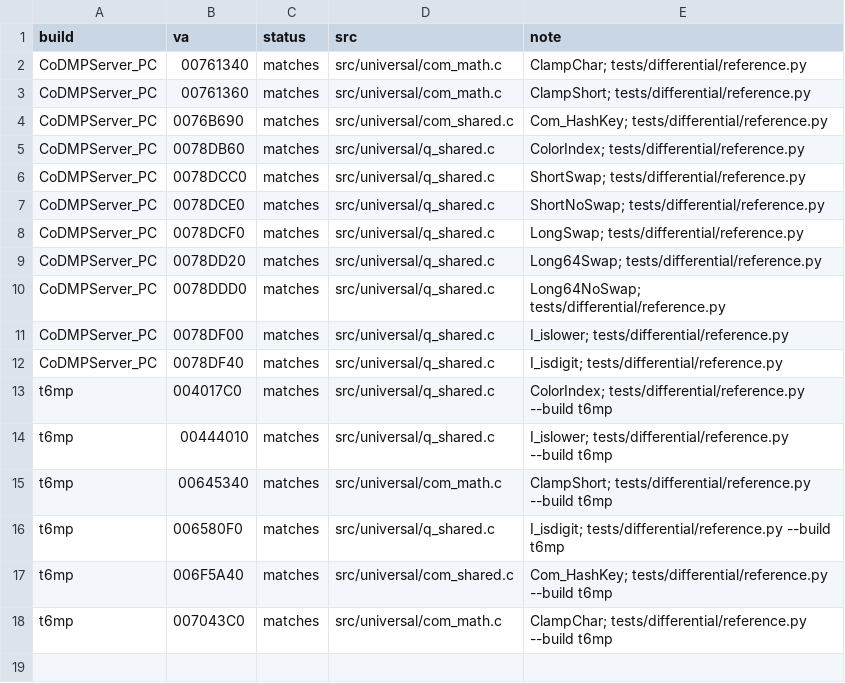
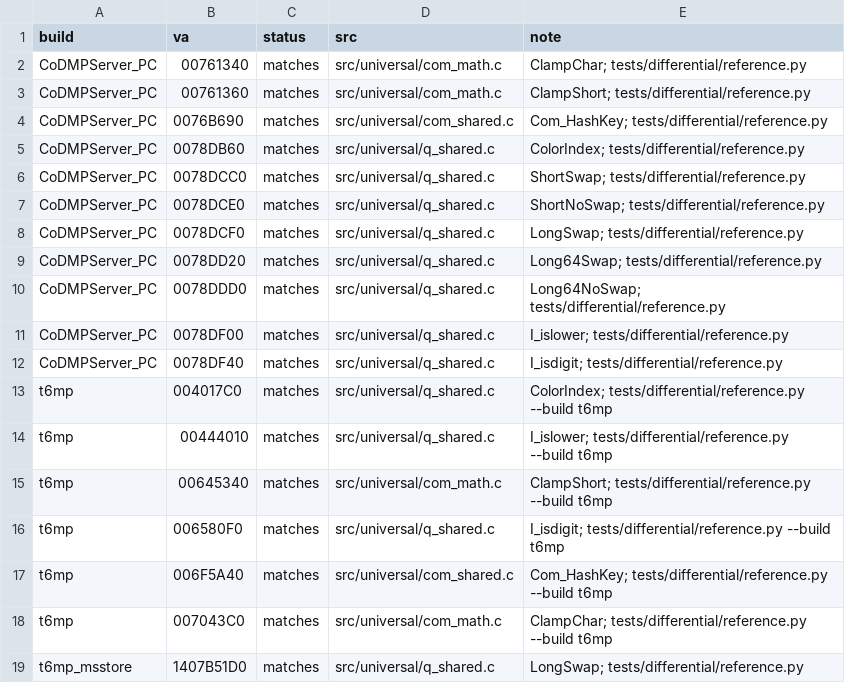
Before and after one commit to lizardpeter/black-ops-2-decomp, a TSV file: records/functions.tsv, drawn as a sheet.

```diff
--- a/records/functions.tsv
+++ b/records/functions.tsv
@@ -18 +18,2 @@ t6mp	006F5A40	matches	src/universal/com_shared.c	Com_HashKey; tests/differential
 t6mp	007043C0	matches	src/universal/com_math.c	ClampChar; tests/differential/reference.py --build t6mp
+t6mp_msstore	1407B51D0	matches	src/universal/q_shared.c	LongSwap; tests/differential/reference.py
```
Also changed, not shown: records/names.tsv, 25 other files.
